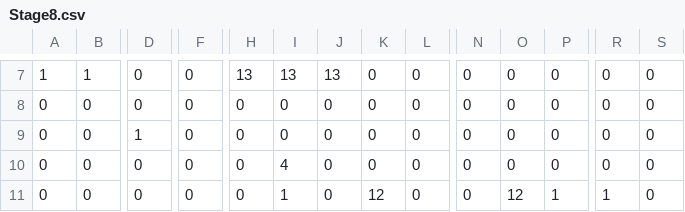
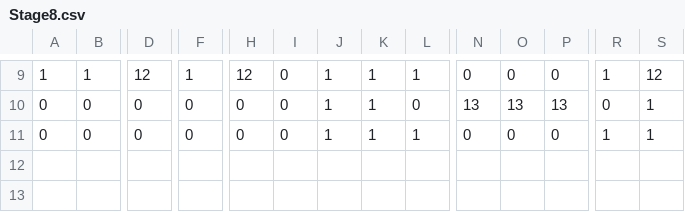
Before and after one commit to Ryouichiwatanabe/TeamProject, a CSV file: Resource/CSV/Stage/Stage8.csv, drawn as a sheet; only a part is shown, gaps mark what is left out; removed rows and columns are numbered as before the commit, all else as after; rows hold the shown columns only; the diff covers the shown part only; the diff names each change by its address in the sheet, - before the commit and + after, or states it on an @@ line.

```diff
--- a/Resource/CSV/Stage/Stage8.csv
+++ b/Resource/CSV/Stage/Stage8.csv
-D9: 0
+D9: 12
-F9: 0
+F9: 1
-H9: 13
+H9: 12
-I9: 13
+I9: 0
-J9: 13
+J9: 1
-K9:K11: 0
+K9:K11: 1
-L9: 0
+L9: 1
-R9: 0
+R9: 1
-S9: 0
+S9: 12
-J10:J11: 0
+J10:J11: 1
-N10: 0
+N10: 13
-O10: 0
+O10: 13
-P10: 0
+P10: 13
-S10:S11: 0
+S10:S11: 1
-D11: 1
+D11: 0
-L11: 0
+L11: 1
-R11: 0
+R11: 1
-row 10: 0 | 0 | 0 | 0 | 0 | 4 | 0 | 0 | 0 | 0 | 0 | 0 | 0 | 0
-row 11: 0 | 0 | 0 | 0 | 0 | 1 | 0 | 12 | 0 | 0 | 12 | 1 | 1 | 0
```
Also changed, not shown: 2 added rows and 23 edited cells elsewhere in this file, Resource/CSV/Stage/Stage7.csv, 1 other file.
